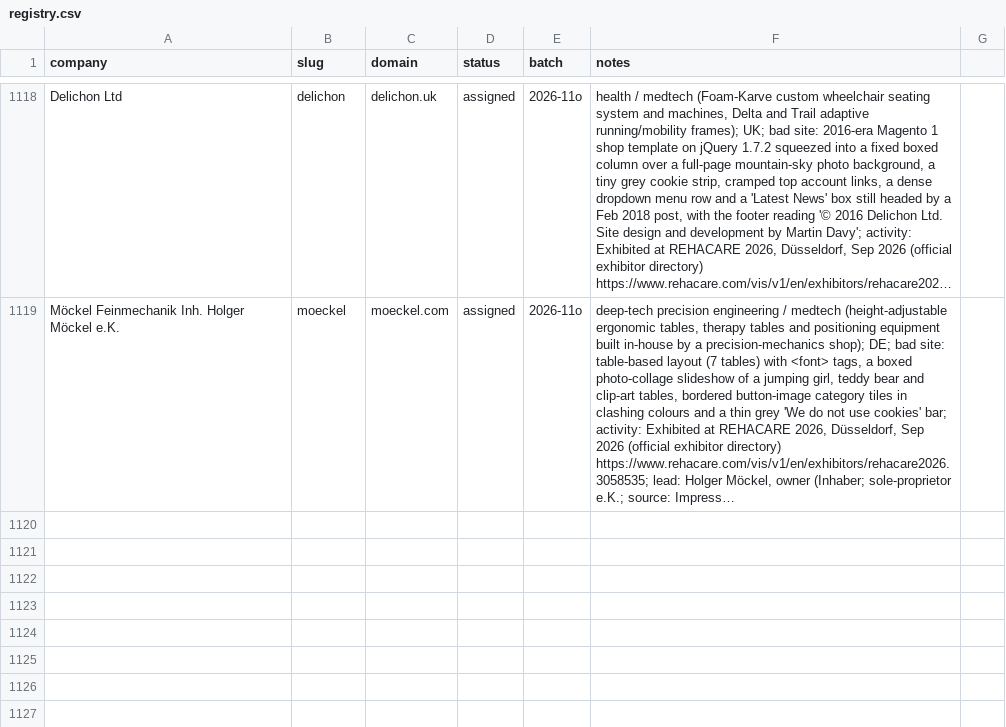
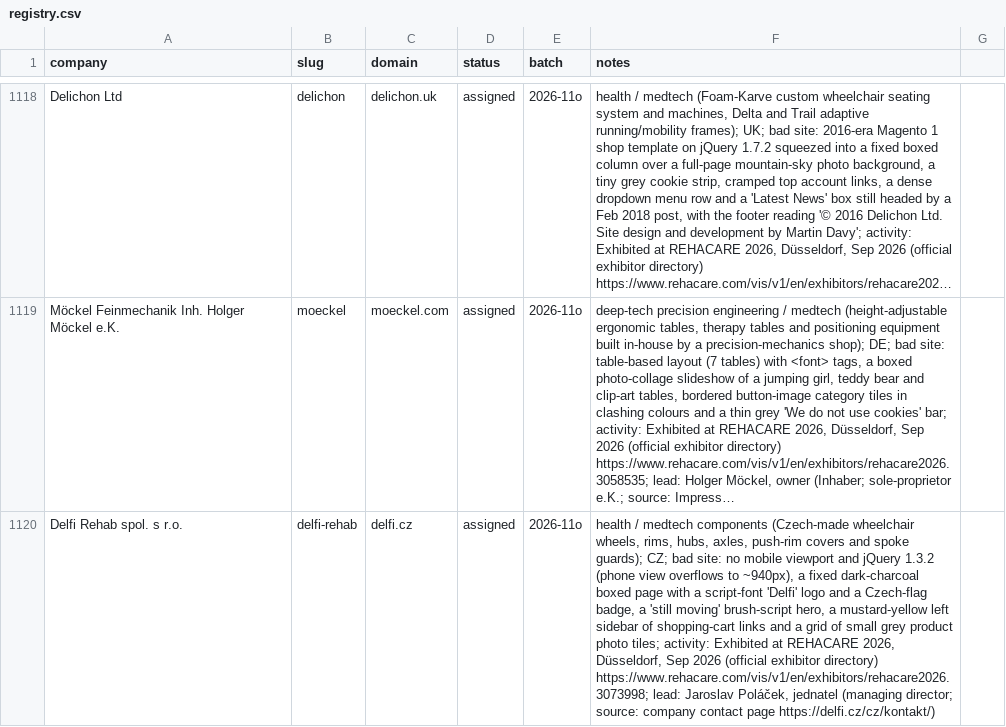
Before and after one commit to charneym/harvardsites, a CSV file: _kit/sourcing/registry.csv, drawn as a sheet; only a part is shown, gaps mark what is left out; long unchanged cells end in …; the diff names each change by its address in the sheet, - before the commit and + after, or states it on an @@ line.

```diff
--- a/_kit/sourcing/registry.csv
+++ b/_kit/sourcing/registry.csv
+row 1120: Delfi Rehab spol. s r.o. | delfi-rehab | delfi.cz | assigned | 2026-11o | health / medtech components (Czech-made wheelchair wheels, rims, hubs, axles, push-rim covers and spoke guards); CZ; bad site: no mobile viewport and jQuery 1.3.2 (phone view overflows to ~940px), a fixed dark-charcoal boxed page with a script-font 'Delfi' logo and a Czech-flag badge, a 'still moving' brush-script hero, a mustard-yellow left sidebar of shopping-cart links and a grid of small grey product photo tiles; activity: Exhibited at REHACARE 2026, Düsseldorf, Sep 2026 (official exhibitor directory) https://www.rehacare.com/vis/v1/en/exhibitors/rehacare2026.3073998; lead: Jaroslav Poláček, jednatel (managing director; source: company contact page https://delfi.cz/cz/kontakt/)
```
